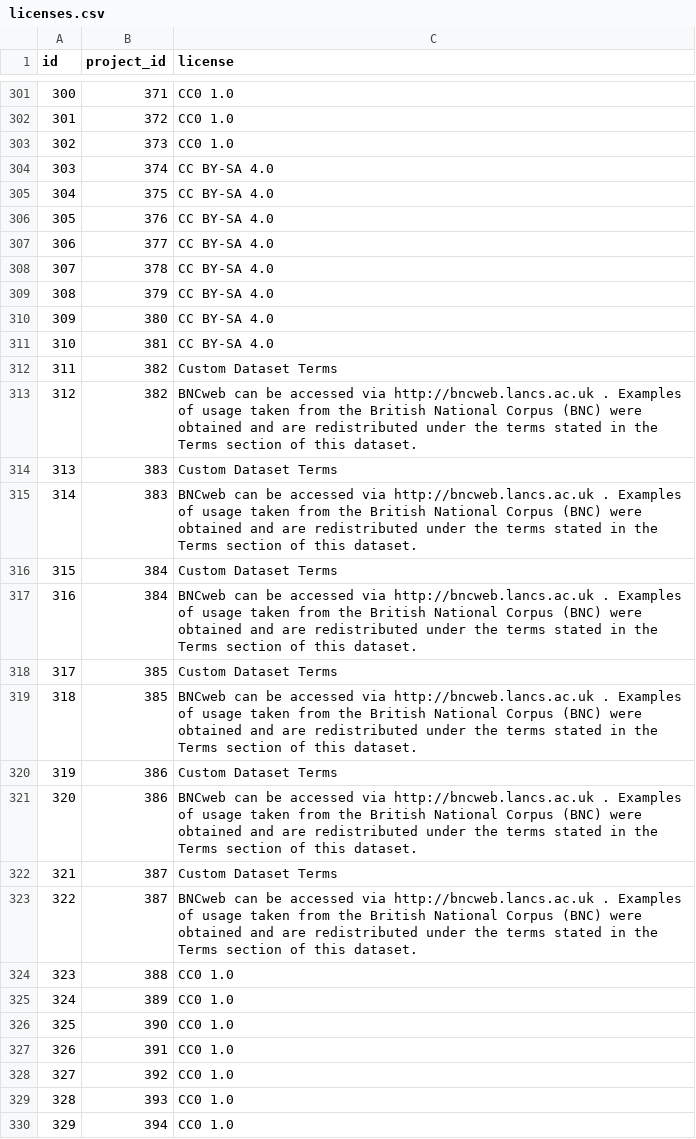
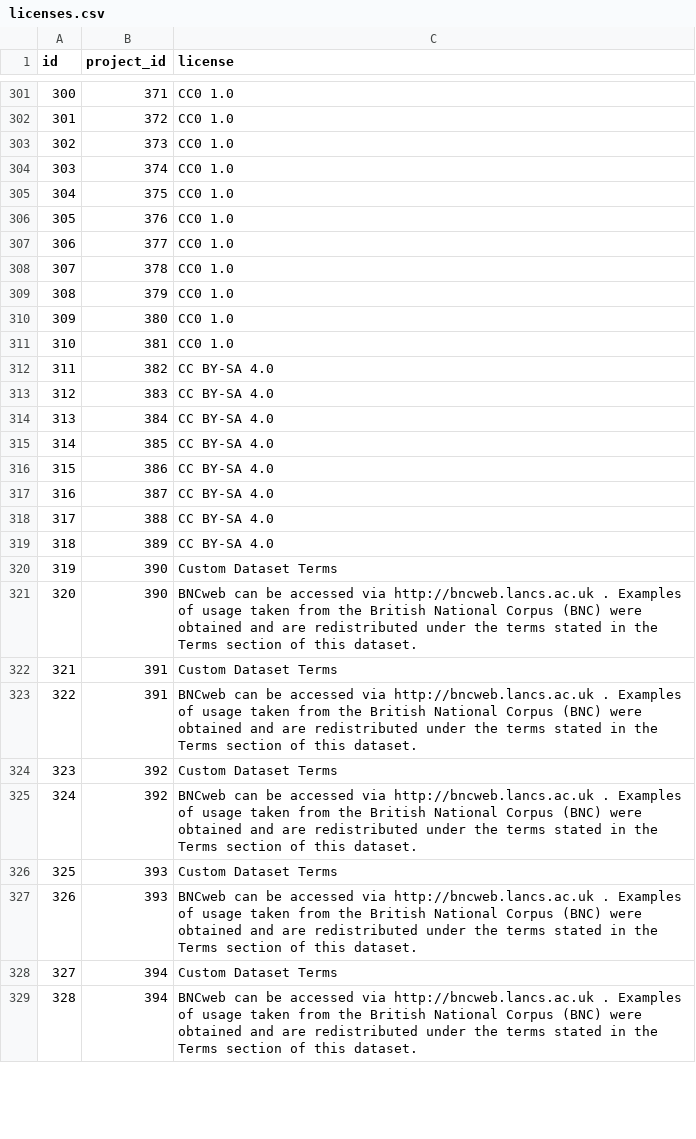
Before and after one commit to robayet002/Seeding-QDArchive, a CSV file: Database and CSV/exports/licenses.csv, drawn as a sheet; only a part is shown, gaps mark what is left out; removed rows and columns are numbered as before the commit, all else as after; the diff covers the shown part only; the diff names each change by its address in the sheet, - before the commit and + after, or states it on an @@ line.

```diff
--- a/Database and CSV/exports/licenses.csv
+++ b/Database and CSV/exports/licenses.csv
@@ column A (id) renumbered between rows 255 and 330 @@
-C304:C311 (license): CC BY-SA 4.0
+C304:C311 (license): CC0 1.0
-C312 (license): Custom Dataset Terms
+C312 (license): CC BY-SA 4.0
-row 313: 312 | 382 | BNCweb can be accessed via http://bncweb.lancs.ac.uk . Examples of usage taken from the British National Corpus (BNC) were obtained and are redistributed under the terms stated in the Terms section of this dataset.
-C313 (license): Custom Dataset Terms
+C313 (license): CC BY-SA 4.0
-row 315: 314 | 383 | BNCweb can be accessed via http://bncweb.lancs.ac.uk . Examples of usage taken from the British National Corpus (BNC) were obtained and are redistributed under the terms stated in the Terms section of this dataset.
-C314 (license): Custom Dataset Terms
+C314 (license): CC BY-SA 4.0
-row 317: 316 | 384 | BNCweb can be accessed via http://bncweb.lancs.ac.uk . Examples of usage taken from the British National Corpus (BNC) were obtained and are redistributed under the terms stated in the Terms section of this dataset.
-C315 (license): Custom Dataset Terms
+C315 (license): CC BY-SA 4.0
-row 319: 318 | 385 | BNCweb can be accessed via http://bncweb.lancs.ac.uk . Examples of usage taken from the British National Corpus (BNC) were obtained and are redistributed under the terms stated in the Terms section of this dataset.
-C316 (license): Custom Dataset Terms
+C316 (license): CC BY-SA 4.0
-row 321: 320 | 386 | BNCweb can be accessed via http://bncweb.lancs.ac.uk . Examples of usage taken from the British National Corpus (BNC) were obtained and are redistributed under the terms stated in the Terms section of this dataset.
-C317 (license): Custom Dataset Terms
+C317 (license): CC BY-SA 4.0
-row 323: 322 | 387 | BNCweb can be accessed via http://bncweb.lancs.ac.uk . Examples of usage taken from the British National Corpus (BNC) were obtained and are redistributed under the terms stated in the Terms section of this dataset.
-C318:C319 (license): CC0 1.0
+C318:C319 (license): CC BY-SA 4.0
-C320 (license): CC0 1.0
+C320 (license): Custom Dataset Terms
+row 321: 320 | 390 | BNCweb can be accessed via http://bncweb.lancs.ac.uk . Examples of usage taken from the British National Corpus (BNC) were obtained and are redistributed under the terms stated in the Terms section of this dataset.
-C322 (license): CC0 1.0
+C322 (license): Custom Dataset Terms
+row 323: 322 | 391 | BNCweb can be accessed via http://bncweb.lancs.ac.uk . Examples of usage taken from the British National Corpus (BNC) were obtained and are redistributed under the terms stated in the Terms section of this dataset.
-C324 (license): CC0 1.0
+C324 (license): Custom Dataset Terms
+row 325: 324 | 392 | BNCweb can be accessed via http://bncweb.lancs.ac.uk . Examples of usage taken from the British National Corpus (BNC) were obtained and are redistributed under the terms stated in the Terms section of this dataset.
-C326 (license): CC0 1.0
+C326 (license): Custom Dataset Terms
+row 327: 326 | 393 | BNCweb can be accessed via http://bncweb.lancs.ac.uk . Examples of usage taken from the British National Corpus (BNC) were obtained and are redistributed under the terms stated in the Terms section of this dataset.
-C328 (license): CC0 1.0
+C328 (license): Custom Dataset Terms
+row 329: 328 | 394 | BNCweb can be accessed via http://bncweb.lancs.ac.uk . Examples of usage taken from the British National Corpus (BNC) were obtained and are redistributed under the terms stated in the Terms section of this dataset.
```
Also changed, not shown: 25 added rows, 16 removed rows and 22 edited cells elsewhere in this file, Database and CSV/exports/keywords.csv, Database and CSV/exports/person_role.csv, 6 other files.
